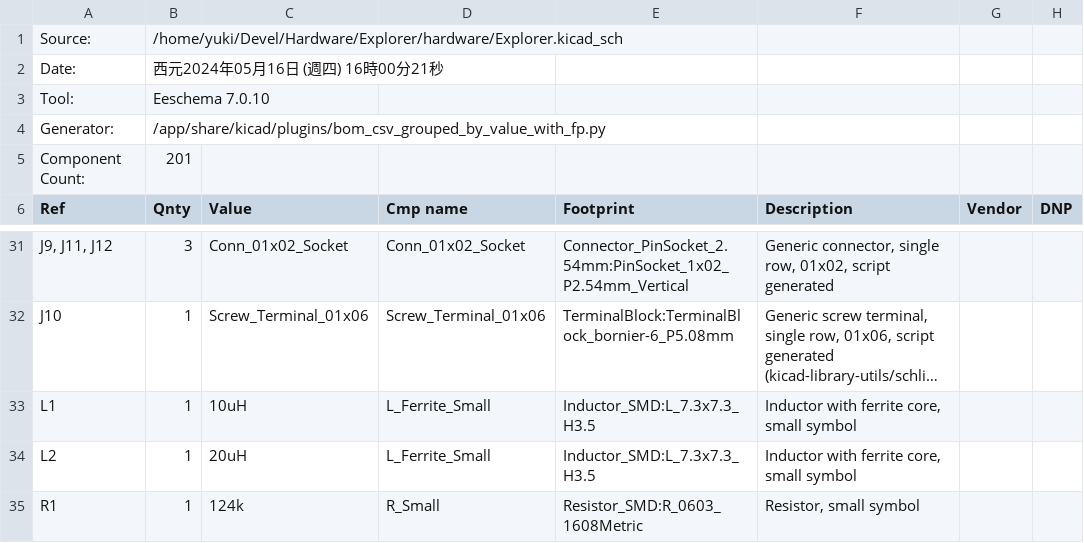
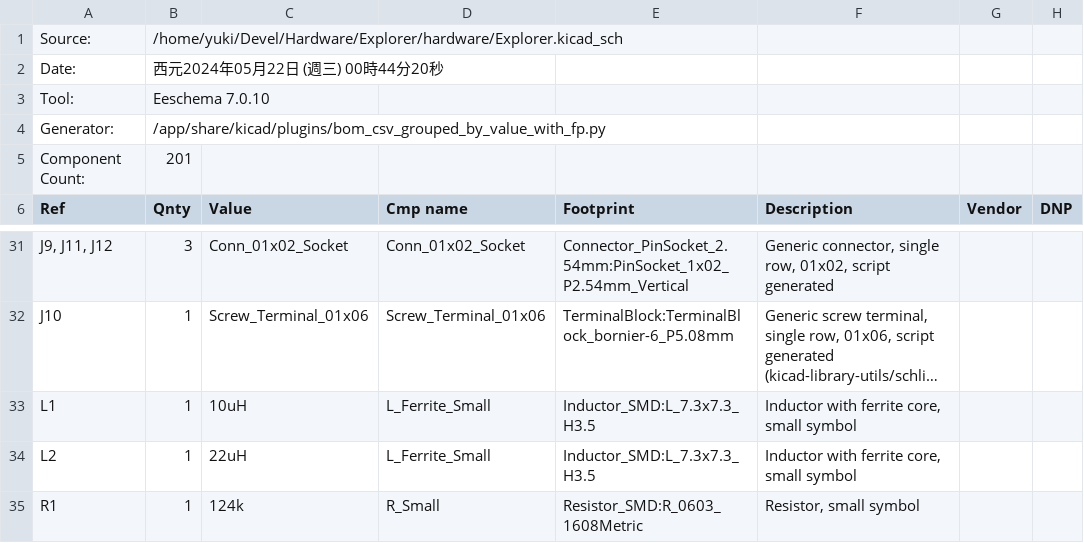
Before and after one commit to anyshake/explorer, a CSV file: hardware/Explorer.csv, drawn as a sheet; only a part is shown, gaps mark what is left out; long unchanged cells end in ….

```diff
--- a/hardware/Explorer.csv
+++ b/hardware/Explorer.csv
@@ -1,3 +1,3 @@
 "Source:","/home/yuki/Devel/Hardware/Explorer/hardware/Explorer.kicad_sch"
-"Date:","西元2024年05月16日 (週四) 16時00分21秒"
+"Date:","西元2024年05月22日 (週三) 00時44分20秒"
 "Tool:","Eeschema 7.0.10"
@@ -33,3 +33,3 @@
 "L1","1","10uH","L_Ferrite_Small","Inductor_SMD:L_7.3x7.3_H3.5","Inductor with ferrite core, small symbol","",""
-"L2","1","20uH","L_Ferrite_Small","Inductor_SMD:L_7.3x7.3_H3.5","Inductor with ferrite core, small symbol","",""
+"L2","1","22uH","L_Ferrite_Small","Inductor_SMD:L_7.3x7.3_H3.5","Inductor with ferrite core, small symbol","",""
 "R1","1","124k","R_Small","Resistor_SMD:R_0603_1608Metric","Resistor, small symbol","",""
```
Also changed, not shown: 4 other files.
